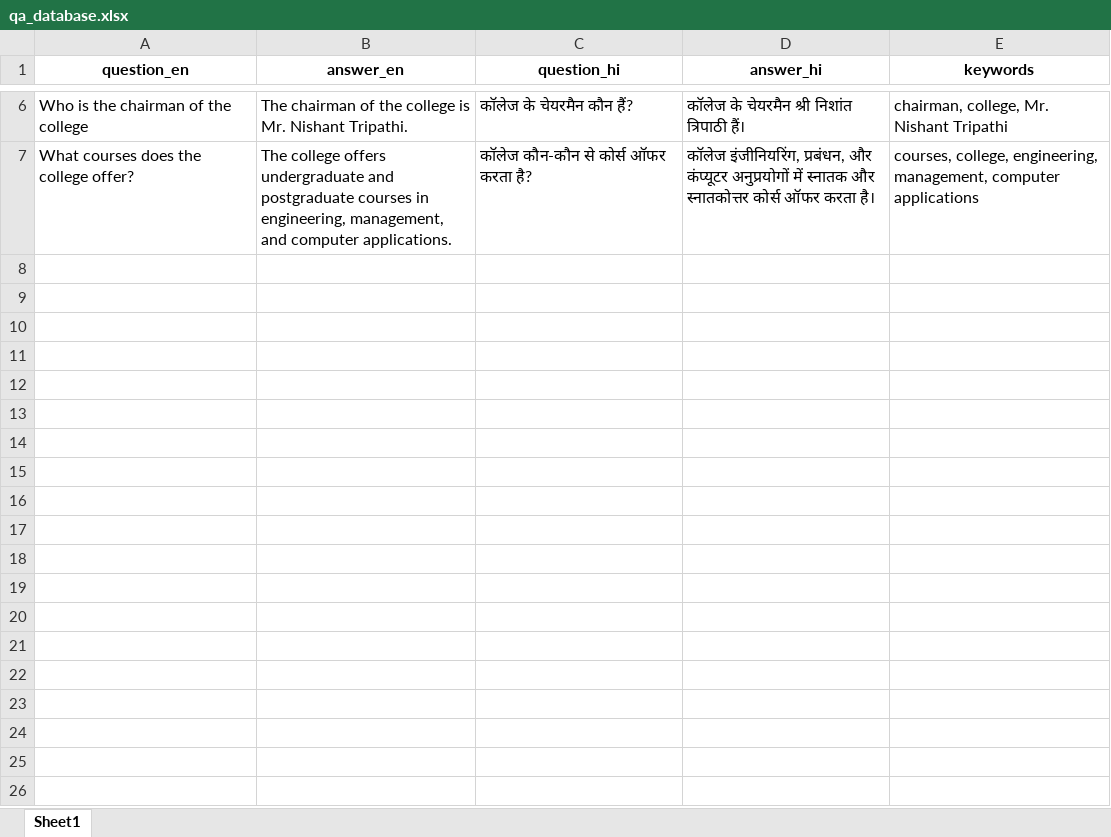
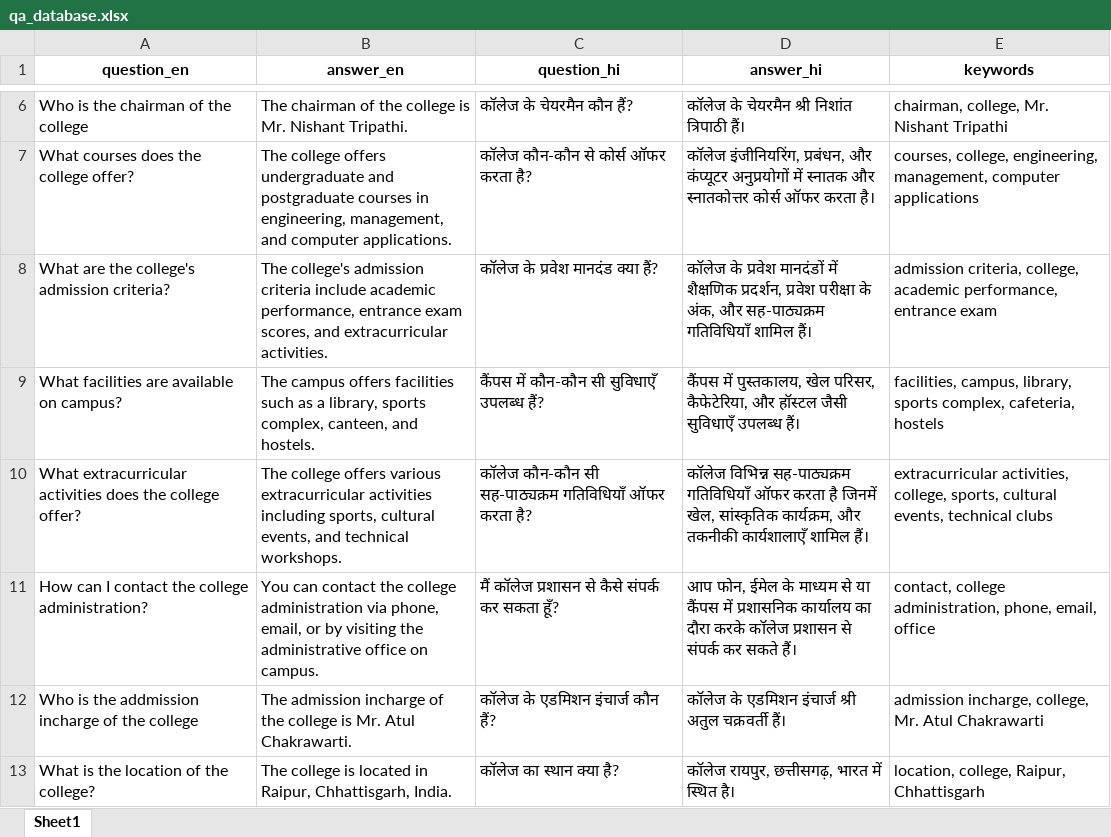
Before and after one commit to Akshansh-29072005/receptionist, an Excel workbook: qa_database.xlsx, sheet Sheet1, drawn as a sheet; only a part is shown, gaps mark what is left out; values as stored, in another font and other column widths than the file's, no borders; the diff names each change by its address in the sheet, - before the commit and + after, or states it on an @@ line.

Commit message:
feat: Implement Local LLM for Q&A, replacing Excel-based system
- Added LocalLLMDatabase class to handle queries using a local LLM via Ollama.
- Integrated wakeword detection and conversation management.
- Implemented TTS using Piper for audio responses.
- Enhanced state management for conversation flow and user interaction.
- Developed Flask web UI for real-time status updates and interaction.
- Included face recognition for personalized greetings.
- Added Hindi wakeword detection for multilingual support.

```diff
--- a/qa_database.xlsx (sheet Sheet1)
+++ b/qa_database.xlsx (sheet Sheet1)
+row 8: What are the college's admission criteria? | The college's admission criteria include academic performance, entrance exam scores, and extracurricular activities. | कॉलेज के प्रवेश मानदंड क्या हैं? | कॉलेज के प्रवेश मानदंडों में शैक्षणिक प्रदर्शन, प्रवेश परीक्षा के अंक, और सह-पाठ्यक्रम गतिविधियाँ शामिल हैं। | admission criteria, college, academic performance, entrance exam
+row 9: What facilities are available on campus? | The campus offers facilities such as a library, sports complex, canteen, and hostels. | कैंपस में कौन-कौन सी सुविधाएँ उपलब्ध हैं? | कैंपस में पुस्तकालय, खेल परिसर, कैफेटेरिया, और हॉस्टल जैसी सुविधाएँ उपलब्ध हैं। | facilities, campus, library, sports complex, cafeteria, hostels
+row 10: What extracurricular activities does the college offer? | The college offers various extracurricular activities including sports, cultural events, and technical workshops. | कॉलेज कौन-कौन सी सह-पाठ्यक्रम गतिविधियाँ ऑफर करता है? | कॉलेज विभिन्न सह-पाठ्यक्रम गतिविधियाँ ऑफर करता है जिनमें खेल, सांस्कृतिक कार्यक्रम, और तकनीकी कार्यशालाएँ शामिल हैं। | extracurricular activities, college, sports, cultural events, technical clubs
+row 11: How can I contact the college administration? | You can contact the college administration via phone, email, or by visiting the administrative office on campus. | मैं कॉलेज प्रशासन से कैसे संपर्क कर सकता हूँ? | आप फोन, ईमेल के माध्यम से या कैंपस में प्रशासनिक कार्यालय का दौरा करके कॉलेज प्रशासन से संपर्क कर सकते हैं। | contact, college administration, phone, email, office
+row 12: Who is the addmission incharge of the college | The admission incharge of the college is Mr. Atul Chakrawarti. | कॉलेज के एडमिशन इंचार्ज कौन हैं? | कॉलेज के एडमिशन इंचार्ज श्री अतुल चक्रवर्ती हैं। | admission incharge, college, Mr. Atul Chakrawarti
+row 13: What is the location of the college? | The college is located in Raipur, Chhattisgarh, India. | कॉलेज का स्थान क्या है? | कॉलेज रायपुर, छत्तीसगढ़, भारत में स्थित है। | location, college, Raipur, Chhattisgarh
```
Also changed, not shown: 7 other files.
